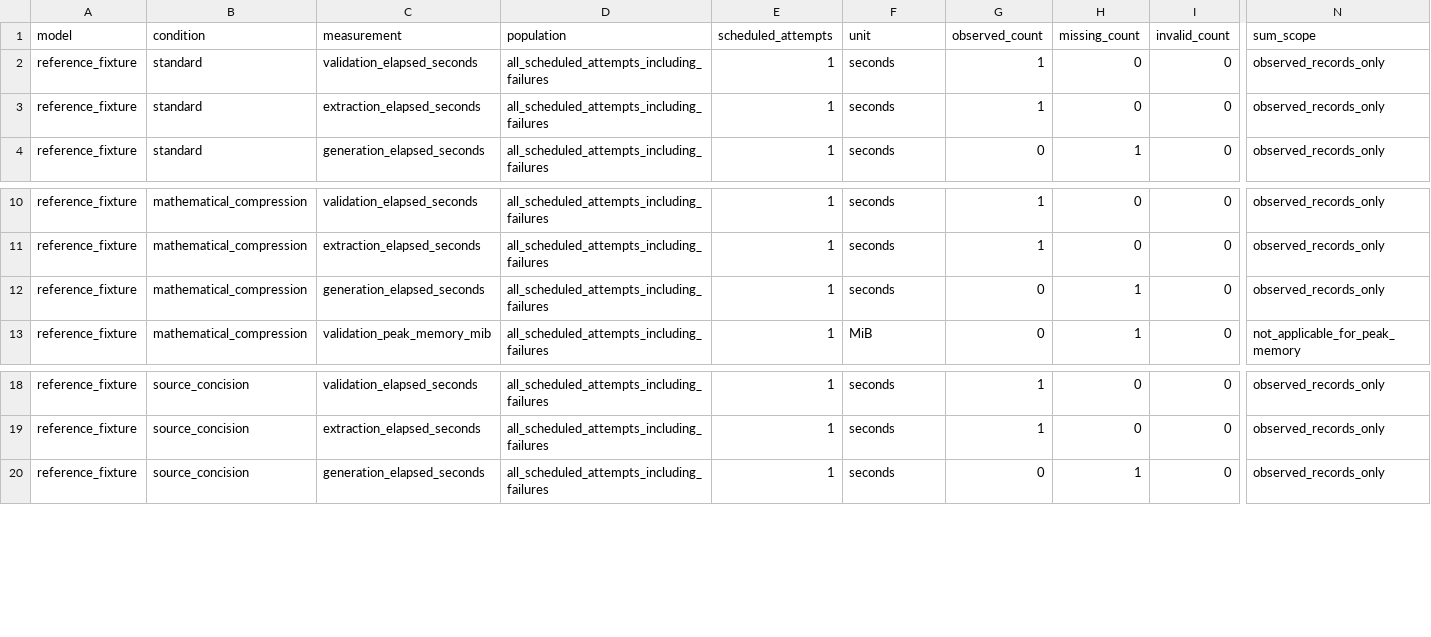
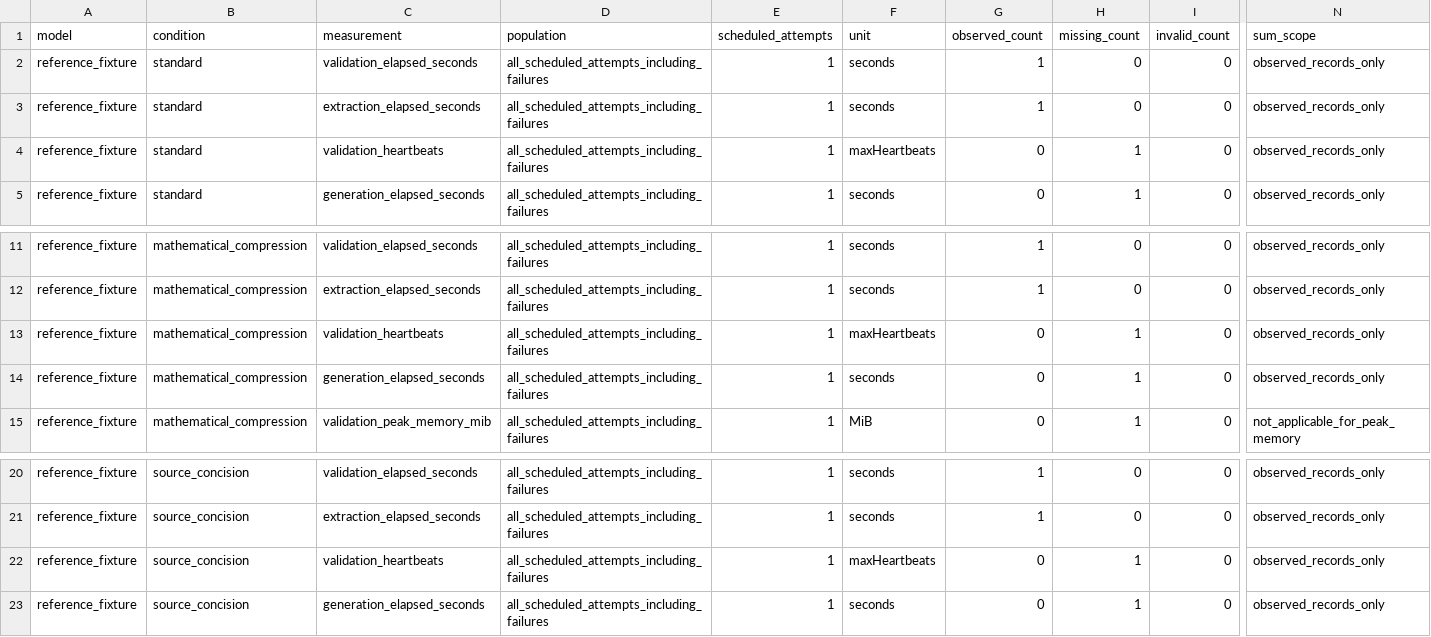
Before and after one commit to Rshin2024/lean-compression-eval, a CSV file: examples/report/resource_usage.csv, drawn as a sheet; only a part is shown, gaps mark what is left out; rows hold the shown columns only; the diff names each change by its address in the sheet, - before the commit and + after, or states it on an @@ line.

```diff
--- a/examples/report/resource_usage.csv
+++ b/examples/report/resource_usage.csv
+row 4: reference_fixture | standard | validation_heartbeats | all_scheduled_attempts_including_failures | 1 | maxHeartbeats | 0 | 1 | 0 | observed_records_only
+row 13: reference_fixture | mathematical_compression | validation_heartbeats | all_scheduled_attempts_including_failures | 1 | maxHeartbeats | 0 | 1 | 0 | observed_records_only
+row 22: reference_fixture | source_concision | validation_heartbeats | all_scheduled_attempts_including_failures | 1 | maxHeartbeats | 0 | 1 | 0 | observed_records_only
```
Also changed, not shown: examples/report/audit/review/annotations.csv, examples/report/correctness.csv, 41 other files.
